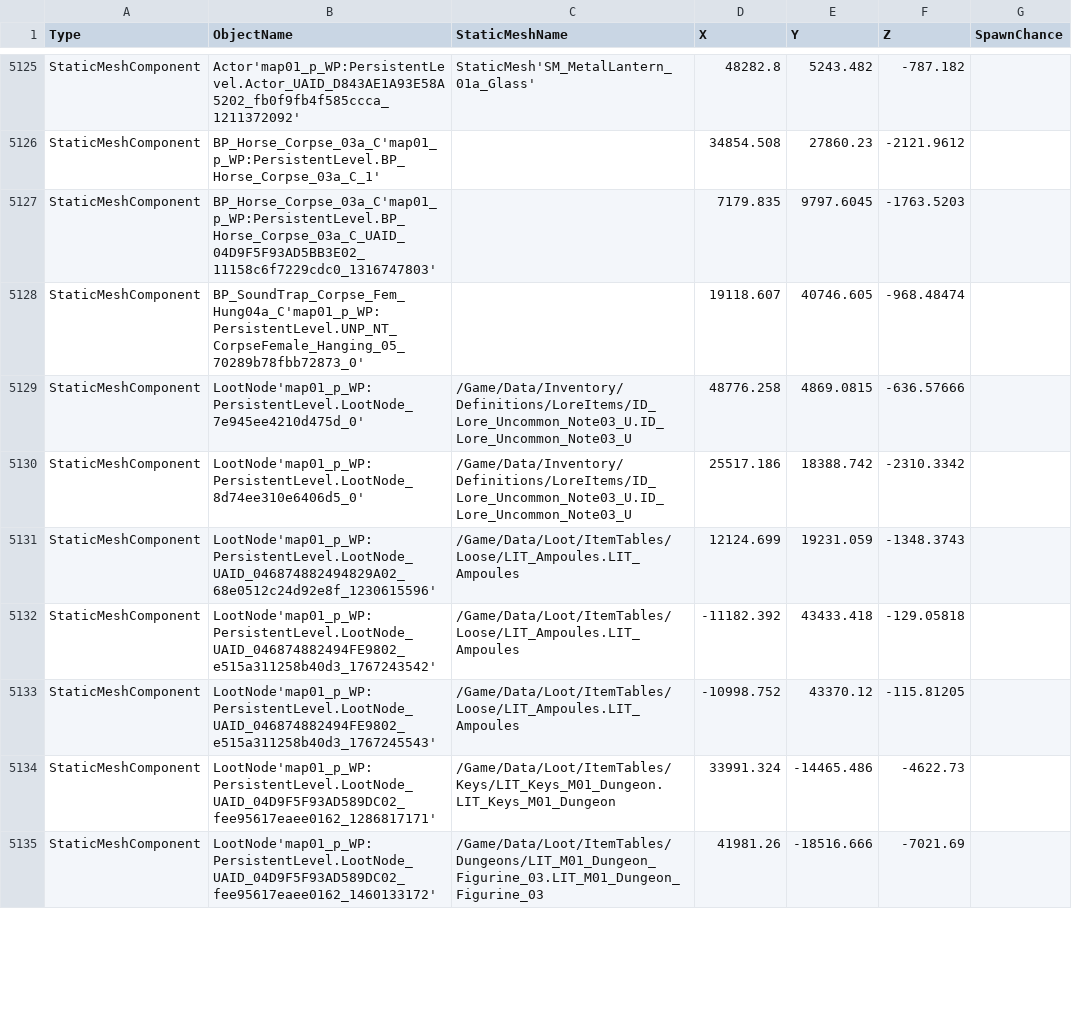
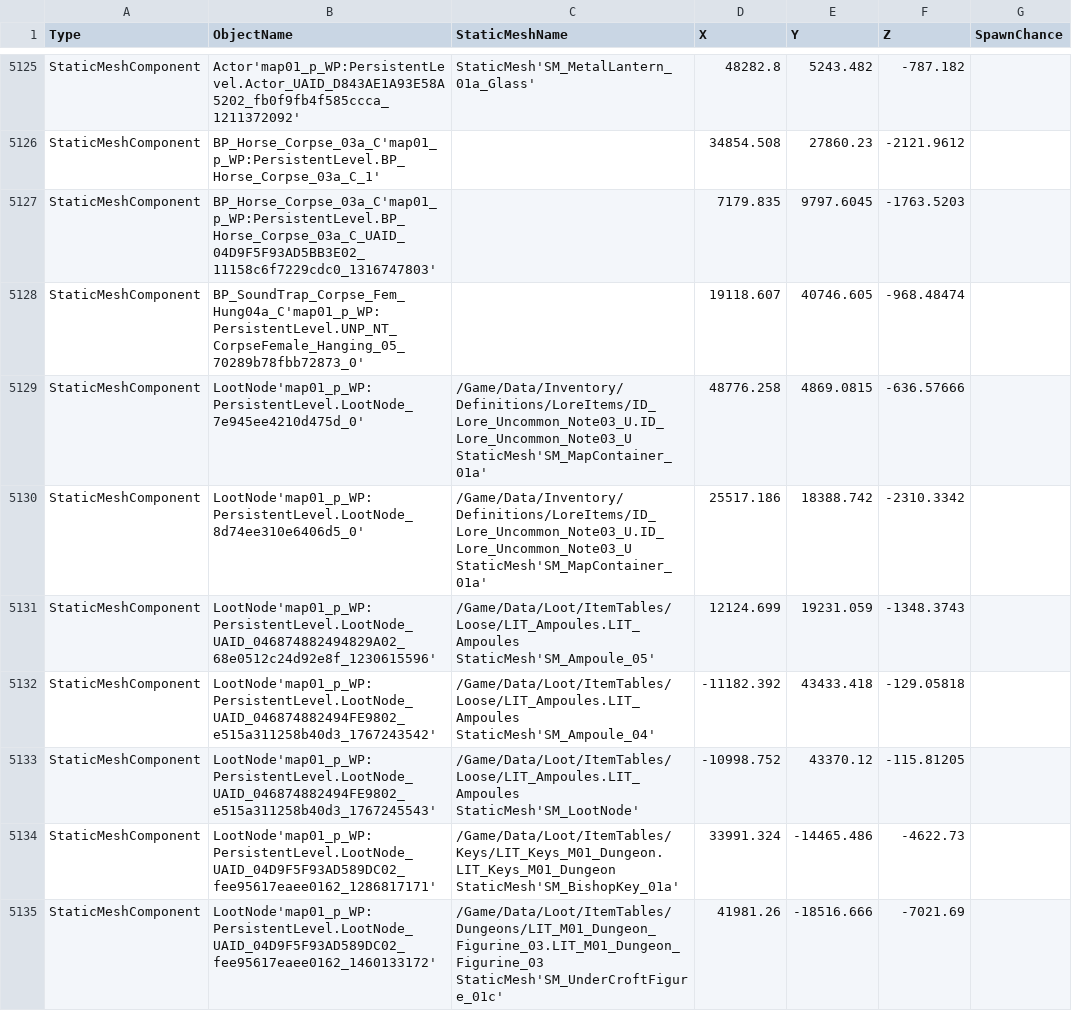
Before and after one commit to mattwright324/hunger-maps, a CSV file: map01_components.csv, drawn as a sheet; only a part is shown, gaps mark what is left out; the diff covers the shown part only.

```diff
--- a/map01_components.csv
+++ b/map01_components.csv
@@ -5128,8 +5128,8 @@ StaticMeshComponent,BP_Horse_Corpse_03a_C'map01_p_WP:PersistentLevel.BP_Horse_Co
 StaticMeshComponent,BP_SoundTrap_Corpse_Fem_Hung04a_C'map01_p_WP:PersistentLevel.UNP_NT_CorpseFemale_Hanging_05_70289b78fbb72873_0',,19118.607,40746.605,-968.48474,
-StaticMeshComponent,LootNode'map01_p_WP:PersistentLevel.LootNode_7e945ee4210d475d_0',/Game/Data/Inventory/Definitions/LoreItems/ID_Lore_Uncommon_Note03_U.ID_Lore_Uncommon_Note03_U,48776.258,4869.0815,-636.57666,
-StaticMeshComponent,LootNode'map01_p_WP:PersistentLevel.LootNode_8d74ee310e6406d5_0',/Game/Data/Inventory/Definitions/LoreItems/ID_Lore_Uncommon_Note03_U.ID_Lore_Uncommon_Note03_U,25517.186,18388.742,-2310.3342,
-StaticMeshComponent,LootNode'map01_p_WP:PersistentLevel.LootNode_UAID_046874882494829A02_68e0512c24d92e8f_1230615596',/Game/Data/Loot/ItemTables/Loose/LIT_Ampoules.LIT_Ampoules,12124.699,19231.059,-1348.3743,
-StaticMeshComponent,LootNode'map01_p_WP:PersistentLevel.LootNode_UAID_046874882494FE9802_e515a311258b40d3_1767243542',/Game/Data/Loot/ItemTables/Loose/LIT_Ampoules.LIT_Ampoules,-11182.392,43433.418,-129.05818,
-StaticMeshComponent,LootNode'map01_p_WP:PersistentLevel.LootNode_UAID_046874882494FE9802_e515a311258b40d3_1767245543',/Game/Data/Loot/ItemTables/Loose/LIT_Ampoules.LIT_Ampoules,-10998.752,43370.12,-115.81205,
-StaticMeshComponent,LootNode'map01_p_WP:PersistentLevel.LootNode_UAID_04D9F5F93AD589DC02_fee95617eaee0162_1286817171',/Game/Data/Loot/ItemTables/Keys/LIT_Keys_M01_Dungeon.LIT_Keys_M01_Dungeon,33991.324,-14465.486,-4622.73,
-StaticMeshComponent,LootNode'map01_p_WP:PersistentLevel.LootNode_UAID_04D9F5F93AD589DC02_fee95617eaee0162_1460133172',/Game/Data/Loot/ItemTables/Dungeons/LIT_M01_Dungeon_Figurine_03.LIT_M01_Dungeon_Figurine_03,41981.26,-18516.666,-7021.69,
+StaticMeshComponent,LootNode'map01_p_WP:PersistentLevel.LootNode_7e945ee4210d475d_0',/Game/Data/Inventory/Definitions/LoreItems/ID_Lore_Uncommon_Note03_U.ID_Lore_Uncommon_Note03_U StaticMesh'SM_MapContainer_01a',48776.258,4869.0815,-636.57666,
+StaticMeshComponent,LootNode'map01_p_WP:PersistentLevel.LootNode_8d74ee310e6406d5_0',/Game/Data/Inventory/Definitions/LoreItems/ID_Lore_Uncommon_Note03_U.ID_Lore_Uncommon_Note03_U StaticMesh'SM_MapContainer_01a',25517.186,18388.742,-2310.3342,
+StaticMeshComponent,LootNode'map01_p_WP:PersistentLevel.LootNode_UAID_046874882494829A02_68e0512c24d92e8f_1230615596',/Game/Data/Loot/ItemTables/Loose/LIT_Ampoules.LIT_Ampoules StaticMesh'SM_Ampoule_05',12124.699,19231.059,-1348.3743,
+StaticMeshComponent,LootNode'map01_p_WP:PersistentLevel.LootNode_UAID_046874882494FE9802_e515a311258b40d3_1767243542',/Game/Data/Loot/ItemTables/Loose/LIT_Ampoules.LIT_Ampoules StaticMesh'SM_Ampoule_04',-11182.392,43433.418,-129.05818,
+StaticMeshComponent,LootNode'map01_p_WP:PersistentLevel.LootNode_UAID_046874882494FE9802_e515a311258b40d3_1767245543',/Game/Data/Loot/ItemTables/Loose/LIT_Ampoules.LIT_Ampoules StaticMesh'SM_LootNode',-10998.752,43370.12,-115.81205,
+StaticMeshComponent,LootNode'map01_p_WP:PersistentLevel.LootNode_UAID_04D9F5F93AD589DC02_fee95617eaee0162_1286817171',/Game/Data/Loot/ItemTables/Keys/LIT_Keys_M01_Dungeon.LIT_Keys_M01_Dungeon StaticMesh'SM_BishopKey_01a',33991.324,-14465.486,-4622.73,
+StaticMeshComponent,LootNode'map01_p_WP:PersistentLevel.LootNode_UAID_04D9F5F93AD589DC02_fee95617eaee0162_1460133172',/Game/Data/Loot/ItemTables/Dungeons/LIT_M01_Dungeon_Figurine_03.LIT_M01_Dungeon_Figurine_03 StaticMesh'SM_UnderCroftFigure_01c',41981.26,-18516.666,-7021.69,
```
Also changed, not shown: 94 edited cells elsewhere in this file, map03_components.csv, 3 other files.
